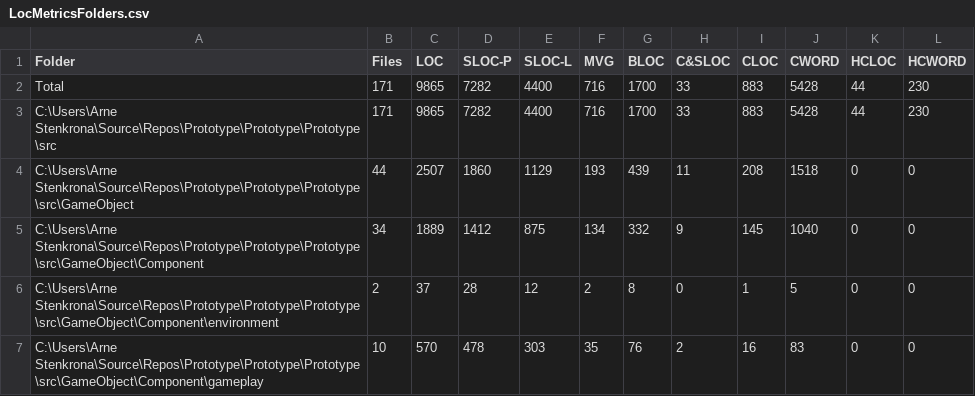
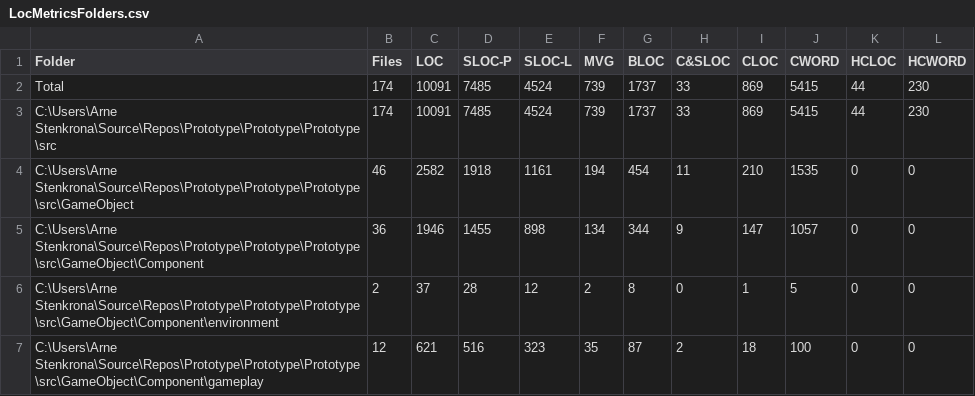
Before and after one commit to ArneStenkrona/Prototype, a CSV file: Prototype/src/LocMetricsFolders.csv, drawn as a sheet; only a part is shown; the diff covers the shown part only.

```diff
--- a/Prototype/src/LocMetricsFolders.csv
+++ b/Prototype/src/LocMetricsFolders.csv
@@ -1,7 +1,7 @@
 Folder,Files,LOC,SLOC-P,SLOC-L,MVG,BLOC,C&SLOC,CLOC,CWORD,HCLOC,HCWORD
-Total,171,9865,7282,4400,716,1700,33,883,5428,44,230
-C:\Users\Arne Stenkrona\Source\Repos\Prototype\Prototype\Prototype\src,171,9865,7282,4400,716,1700,33,883,5428,44,230
-C:\Users\Arne Stenkrona\Source\Repos\Prototype\Prototype\Prototype\src\GameObject,44,2507,1860,1129,193,439,11,208,1518,0,0
-C:\Users\Arne Stenkrona\Source\Repos\Prototype\Prototype\Prototype\src\GameObject\Component,34,1889,1412,875,134,332,9,145,1040,0,0
+Total,174,10091,7485,4524,739,1737,33,869,5415,44,230
+C:\Users\Arne Stenkrona\Source\Repos\Prototype\Prototype\Prototype\src,174,10091,7485,4524,739,1737,33,869,5415,44,230
+C:\Users\Arne Stenkrona\Source\Repos\Prototype\Prototype\Prototype\src\GameObject,46,2582,1918,1161,194,454,11,210,1535,0,0
+C:\Users\Arne Stenkrona\Source\Repos\Prototype\Prototype\Prototype\src\GameObject\Component,36,1946,1455,898,134,344,9,147,1057,0,0
 C:\Users\Arne Stenkrona\Source\Repos\Prototype\Prototype\Prototype\src\GameObject\Component\environment,2,37,28,12,2,8,0,1,5,0,0
-C:\Users\Arne Stenkrona\Source\Repos\Prototype\Prototype\Prototype\src\GameObject\Component\gameplay,10,570,478,303,35,76,2,16,83,0,0
+C:\Users\Arne Stenkrona\Source\Repos\Prototype\Prototype\Prototype\src\GameObject\Component\gameplay,12,621,516,323,35,87,2,18,100,0,0
```
Also changed, not shown: 85 edited cells elsewhere in this file, Prototype/src/LocMetricsCommentWords.csv, Prototype/src/LocMetricsFiles.csv, 44 other files.
